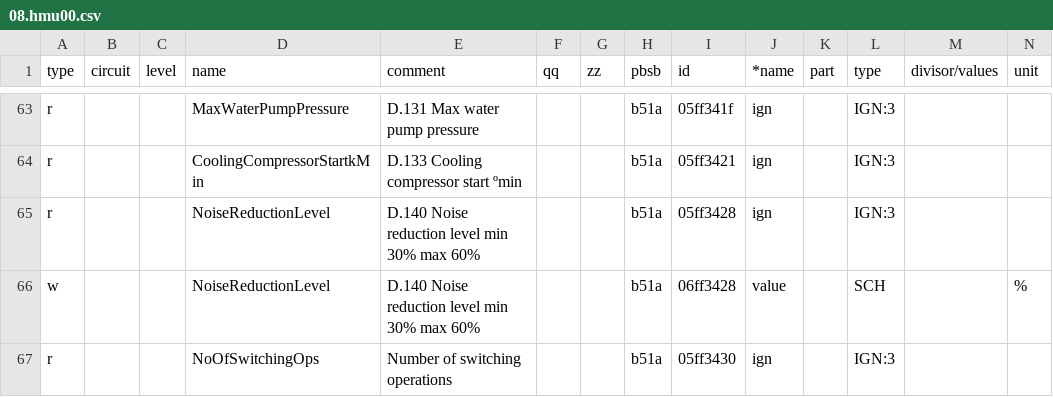
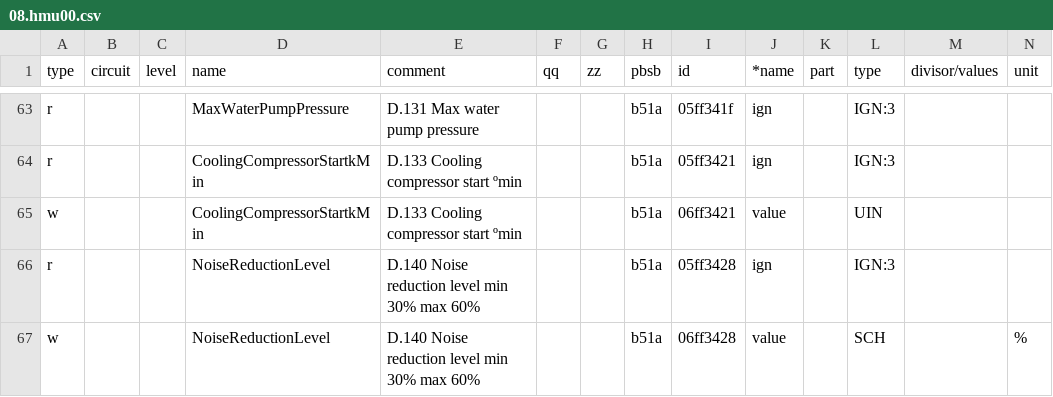
Before and after one commit to edudele/ebusd-configuration, a CSV file: outcsv/@ebusd/ebus-typespec/vaillant/08.hmu00.csv, drawn as a sheet; only a part is shown, gaps mark what is left out; the shorter side is filled out with more unchanged rows; rows hold the shown columns only; the diff names each change by its address in the sheet, - before the commit and + after, or states it on an @@ line.

Commit message:
feat(hmu00): habilitar escritura para CoolingCompressorStartkMin (D.133)

```diff
--- a/outcsv/@ebusd/ebus-typespec/vaillant/08.hmu00.csv
+++ b/outcsv/@ebusd/ebus-typespec/vaillant/08.hmu00.csv
+row 65: w |  |  | CoolingCompressorStartkMin | D.133 Cooling compressor start ºmin |  |  | b51a | 06ff3421 | value |  | UIN
```
Also changed, not shown: 1 other file.
